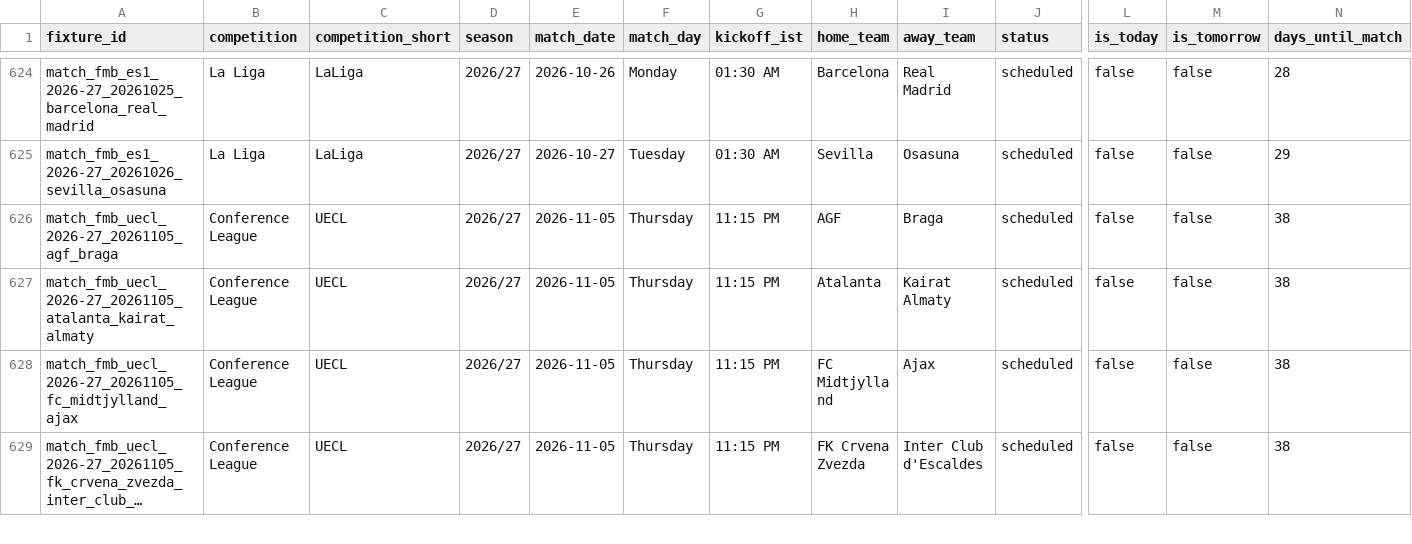
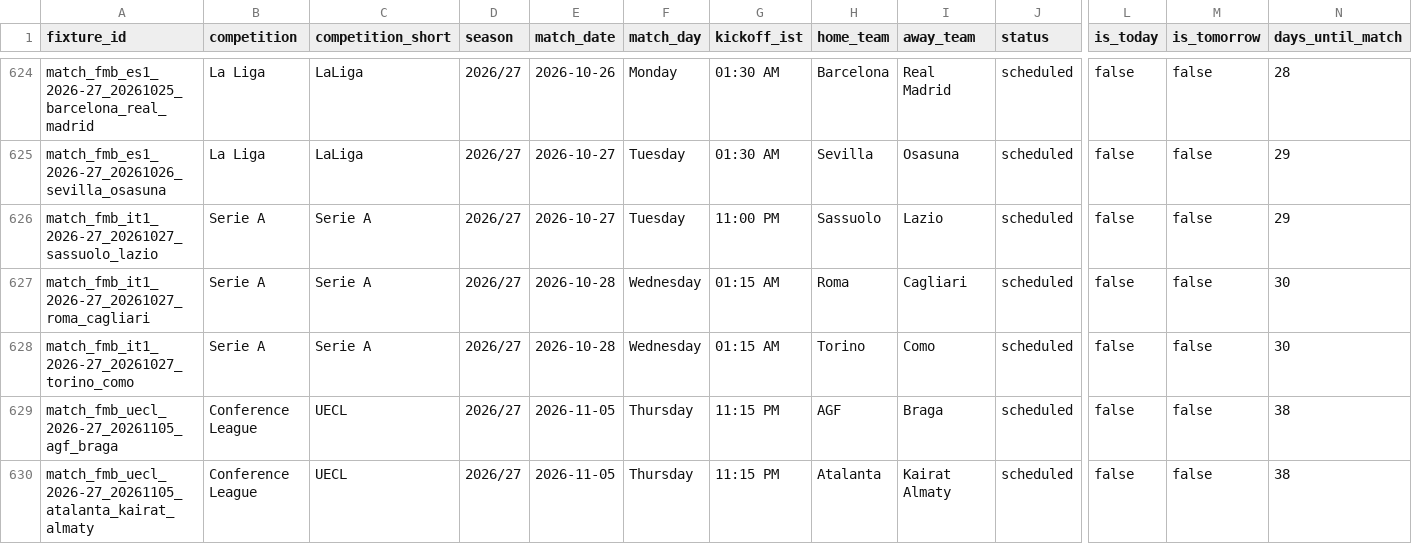
Before and after one commit to adityasatam/football-fixtures, a CSV file: data/instagram_fixtures.csv, drawn as a sheet; only a part is shown, gaps mark what is left out; the shorter side is filled out with more unchanged rows; long unchanged cells end in …; rows hold the shown columns only; the diff names each change by its address in the sheet, - before the commit and + after, or states it on an @@ line.

```diff
--- a/data/instagram_fixtures.csv
+++ b/data/instagram_fixtures.csv
+row 626: match_fmb_it1_2026-27_20261027_sassuolo_lazio | Serie A | Serie A | 2026/27 | 2026-10-27 | Tuesday | 11:00 PM | Sassuolo | Lazio | scheduled | false | false | 29
+row 627: match_fmb_it1_2026-27_20261027_roma_cagliari | Serie A | Serie A | 2026/27 | 2026-10-28 | Wednesday | 01:15 AM | Roma | Cagliari | scheduled | false | false | 30
+row 628: match_fmb_it1_2026-27_20261027_torino_como | Serie A | Serie A | 2026/27 | 2026-10-28 | Wednesday | 01:15 AM | Torino | Como | scheduled | false | false | 30
```
Also changed, not shown: data/football_fixtures_2026_27.csv, 4 other files.
